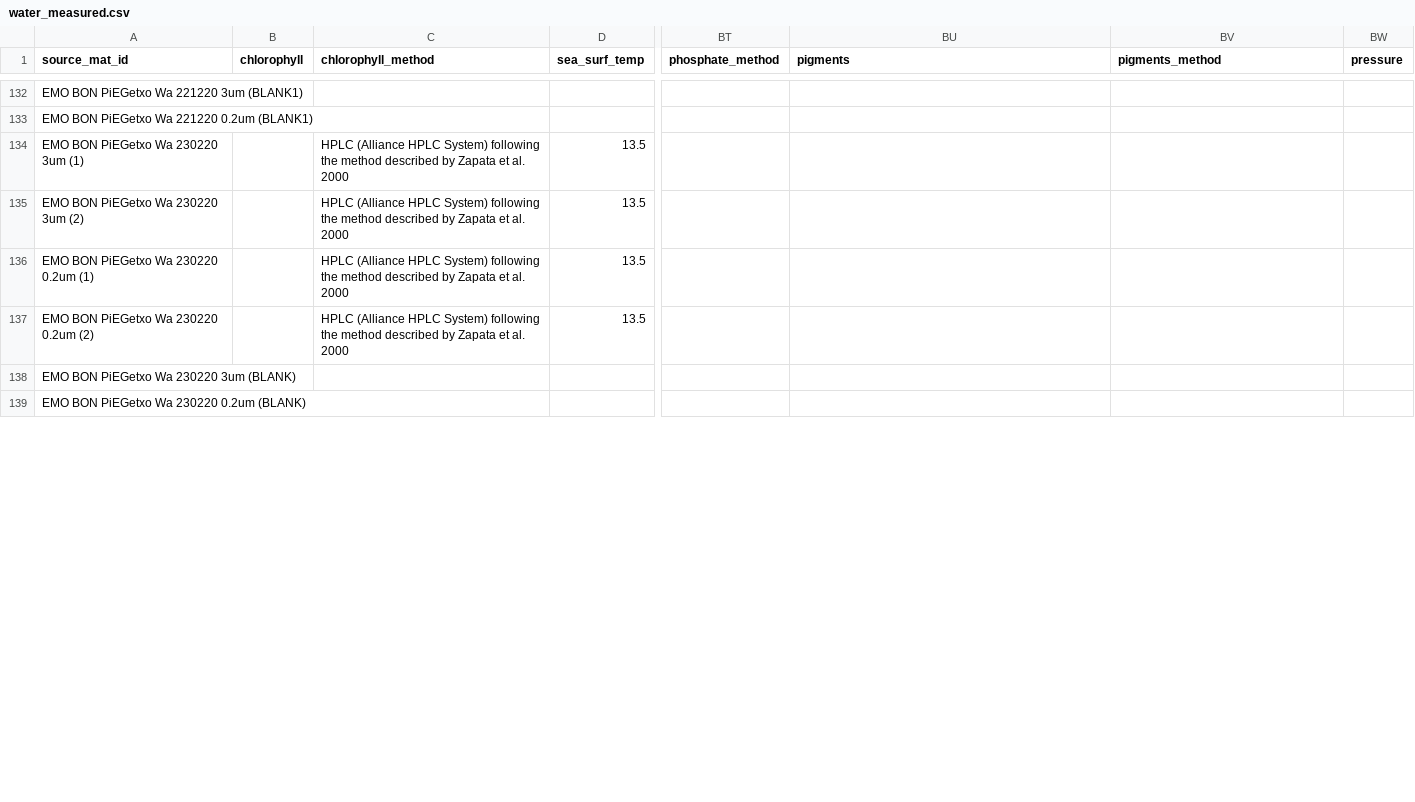
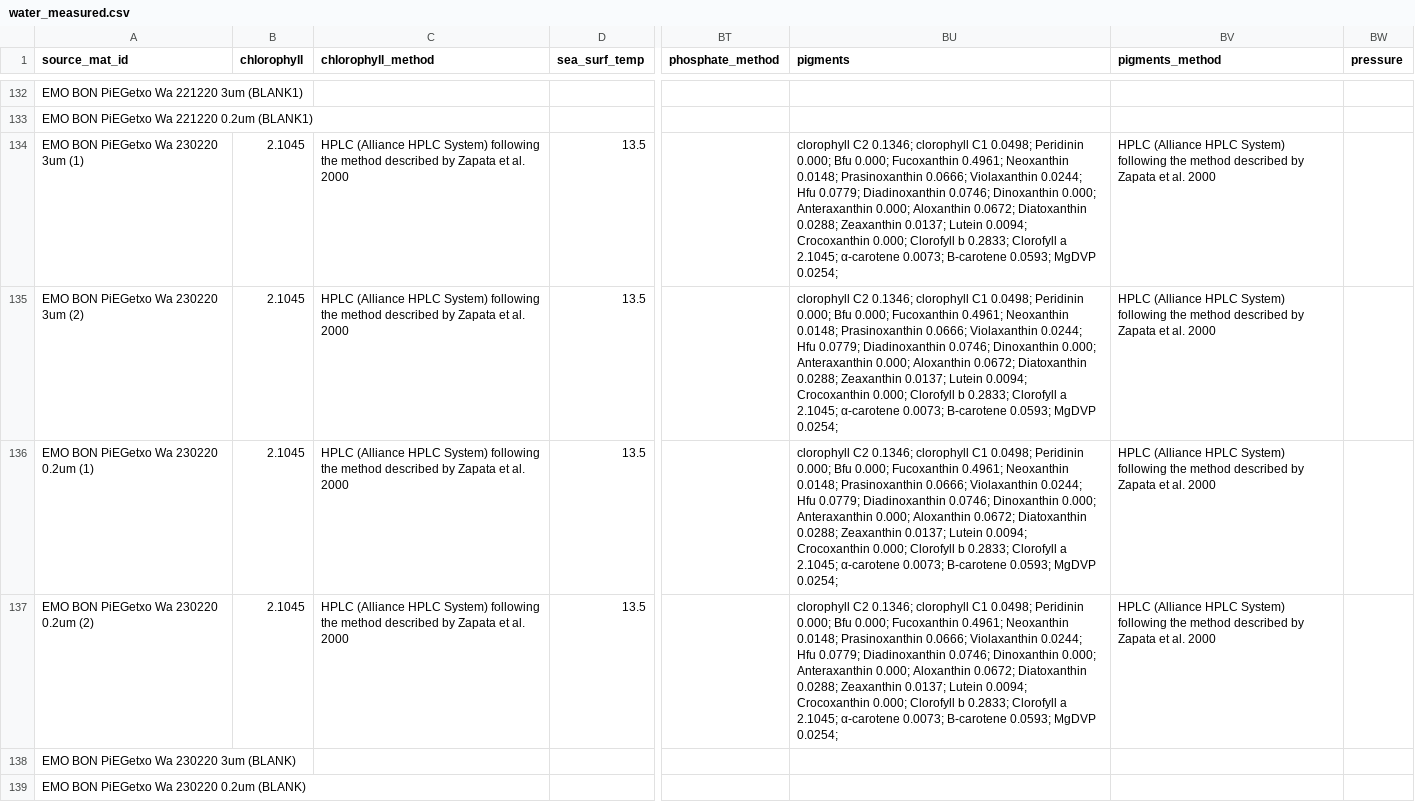
Before and after one commit to emo-bon/observatory-PiEGetxo-data, a CSV file: downloads/gdoc-csv/water_measured.csv, drawn as a sheet; only a part is shown, gaps mark what is left out; the diff covers the shown part only; the diff names each change by its address in the sheet, - before the commit and + after, or states it on an @@ line.

```diff
--- a/downloads/gdoc-csv/water_measured.csv
+++ b/downloads/gdoc-csv/water_measured.csv
-B134:B137 (chlorophyll): (empty)
+B134:B137 (chlorophyll): 2.1045
-BU134:BU137 (pigments): (empty)
+BU134:BU137 (pigments): clorophyll C2 0.1346; clorophyll C1 0.0498; Peridinin 0.000; Bfu 0.000; Fucoxanthin 0.4961; Neoxanthin 0.0148; Prasinoxanthin 0.0666; Violaxanthin 0.0244; Hfu 0.0779; Diadinoxanthin 0.0746; Dinoxanthin 0.000; Anteraxanthin 0.000; Aloxanthin 0.0672; Diatoxanthin 0.0288; Zeaxanthin 0.0137; Lutein 0.0094; Crocoxanthin 0.000; Clorofyll b 0.2833; Clorofyll a 2.1045; α-carotene 0.0073; B-carotene 0.0593; MgDVP 0.0254;
-BV134:BV137 (pigments_method): (empty)
+BV134:BV137 (pigments_method): HPLC (Alliance HPLC System) following the method described by Zapata et al. 2000
```
Also changed, not shown: 12 edited cells elsewhere in this file.
